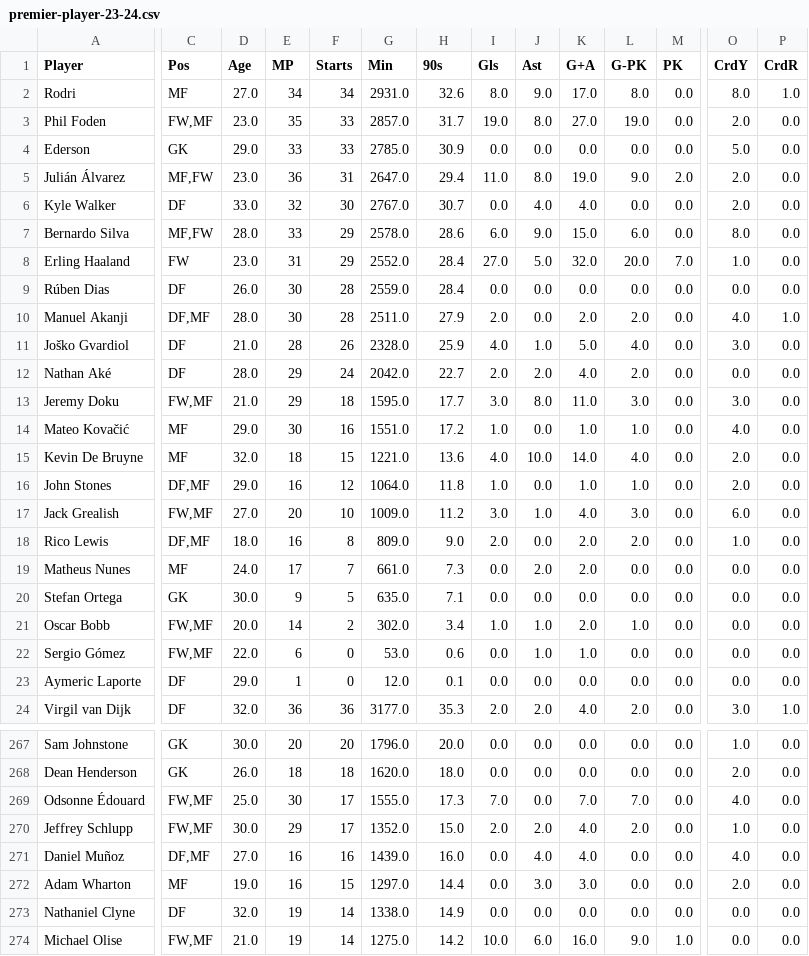
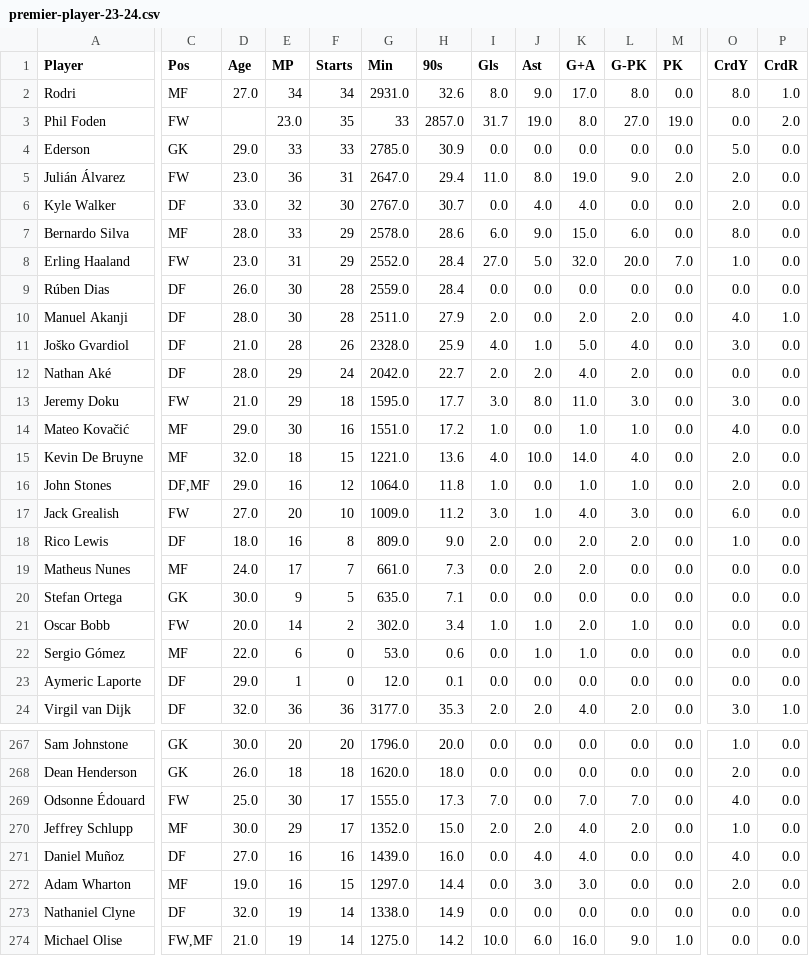
Before and after one commit to Soglo3006/PL-prediction-matchs, a CSV file: backend/fichier csv/premier-player-23-24.csv, drawn as a sheet; only a part is shown, gaps mark what is left out; the diff covers the shown part only; the diff names each change by its address in the sheet, - before the commit and + after, or states it on an @@ line.

```diff
--- a/backend/fichier csv/premier-player-23-24.csv
+++ b/backend/fichier csv/premier-player-23-24.csv
-C3 (Pos): FW,MF
+C3 (Pos): FW
-D3 (Age): 23.0
+D3 (Age): (empty)
-E3 (MP): 35
+E3 (MP): 23.0
-F3 (Starts): 33
+F3 (Starts): 35
-G3 (Min): 2857.0
+G3 (Min): 33
-H3 (90s): 31.7
+H3 (90s): 2857.0
-I3 (Gls): 19.0
+I3 (Gls): 31.7
-J3 (Ast): 8.0
+J3 (Ast): 19.0
-K3 (G+A): 27.0
+K3 (G+A): 8.0
-L3 (G-PK): 19.0
+L3 (G-PK): 27.0
-M3 (PK): 0.0
+M3 (PK): 19.0
-O3 (CrdY): 2.0
+O3 (CrdY): 0.0
-P3 (CrdR): 0.0
+P3 (CrdR): 2.0
-C5 (Pos): MF,FW
+C5 (Pos): FW
-C7 (Pos): MF,FW
+C7 (Pos): MF
-C10 (Pos): DF,MF
+C10 (Pos): DF
-C13 (Pos): FW,MF
+C13 (Pos): FW
-C17 (Pos): FW,MF
+C17 (Pos): FW
-C18 (Pos): DF,MF
+C18 (Pos): DF
-C21 (Pos): FW,MF
+C21 (Pos): FW
-C22 (Pos): FW,MF
+C22 (Pos): MF
-C269 (Pos): FW,MF
+C269 (Pos): FW
-C270 (Pos): FW,MF
+C270 (Pos): MF
-C271 (Pos): DF,MF
+C271 (Pos): DF
```
Also changed, not shown: 56 edited cells elsewhere in this file, 3 other files.
